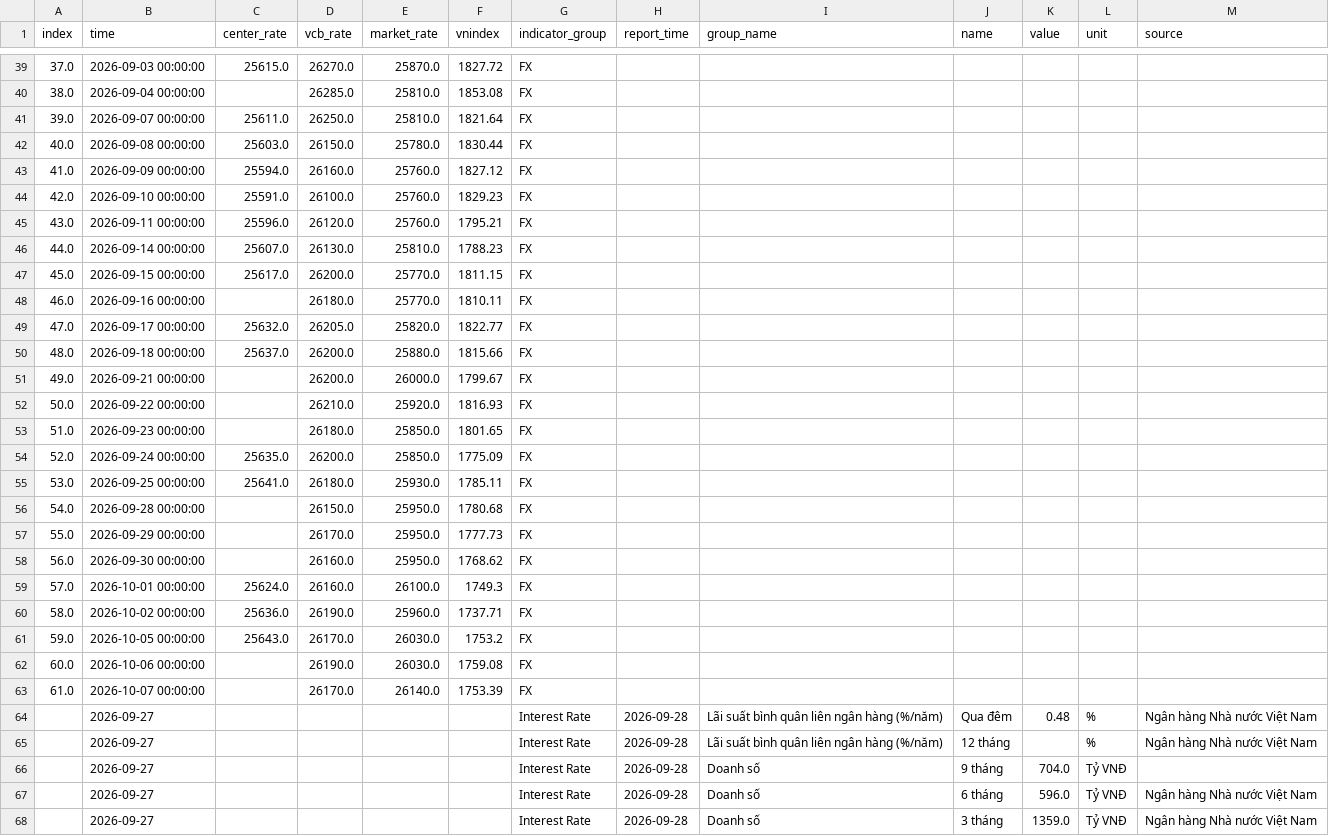
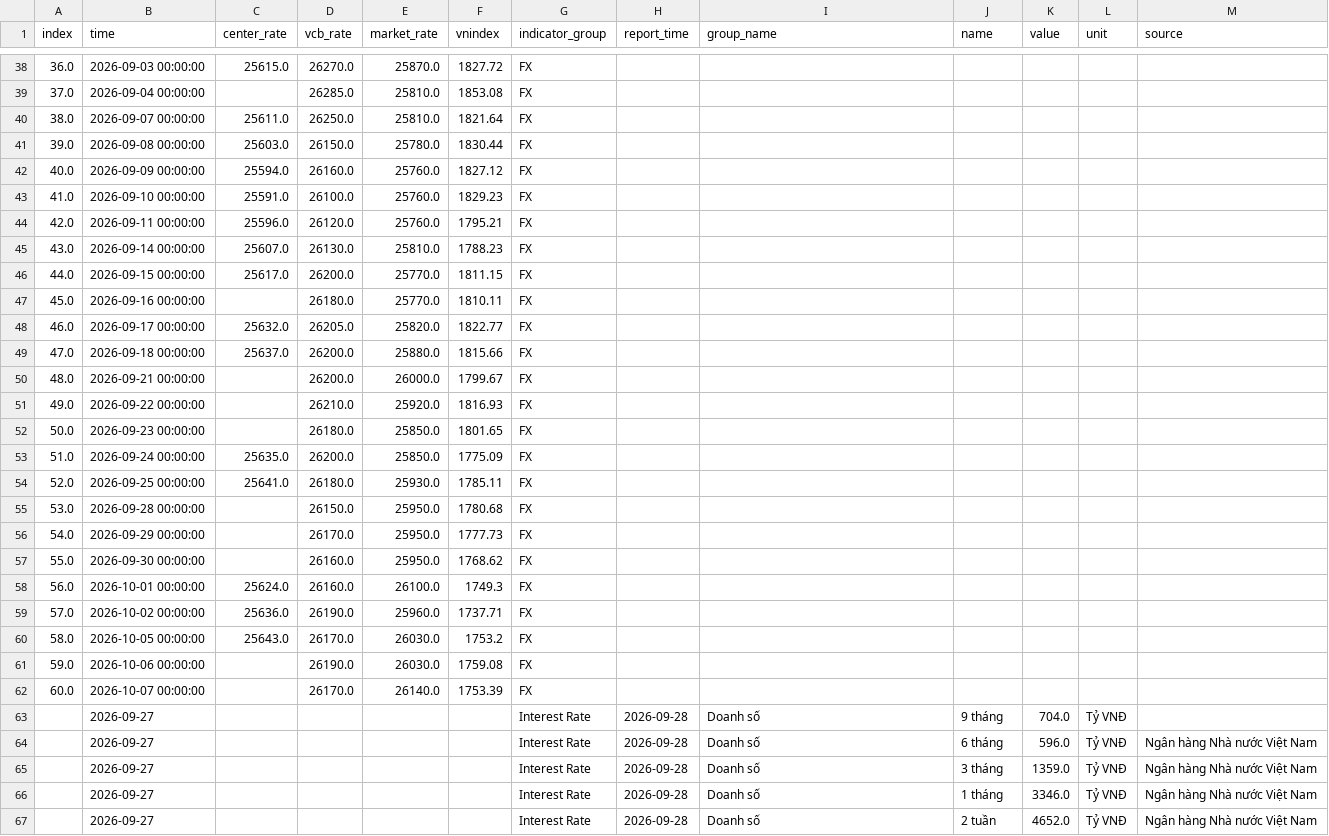
Before and after one commit to lehoangquanvcb/DCVFM_Strategic_Management_Decision_Intelligence_Platform, a CSV file: data_cache/silver_macro_snapshot.csv, drawn as a sheet; only a part is shown, gaps mark what is left out; the shorter side is filled out with more unchanged rows; the diff covers the shown part only.

```diff
--- a/data_cache/silver_macro_snapshot.csv
+++ b/data_cache/silver_macro_snapshot.csv
@@ -39,28 +38,26 @@
-37.0,2026-09-03 00:00:00,25615.0,26270.0,25870.0,1827.72,FX,,,,,,
-38.0,2026-09-04 00:00:00,,26285.0,25810.0,1853.08,FX,,,,,,
-39.0,2026-09-07 00:00:00,25611.0,26250.0,25810.0,1821.64,FX,,,,,,
-40.0,2026-09-08 00:00:00,25603.0,26150.0,25780.0,1830.44,FX,,,,,,
-41.0,2026-09-09 00:00:00,25594.0,26160.0,25760.0,1827.12,FX,,,,,,
-42.0,2026-09-10 00:00:00,25591.0,26100.0,25760.0,1829.23,FX,,,,,,
-43.0,2026-09-11 00:00:00,25596.0,26120.0,25760.0,1795.21,FX,,,,,,
-44.0,2026-09-14 00:00:00,25607.0,26130.0,25810.0,1788.23,FX,,,,,,
-45.0,2026-09-15 00:00:00,25617.0,26200.0,25770.0,1811.15,FX,,,,,,
-46.0,2026-09-16 00:00:00,,26180.0,25770.0,1810.11,FX,,,,,,
-47.0,2026-09-17 00:00:00,25632.0,26205.0,25820.0,1822.77,FX,,,,,,
-48.0,2026-09-18 00:00:00,25637.0,26200.0,25880.0,1815.66,FX,,,,,,
-49.0,2026-09-21 00:00:00,,26200.0,26000.0,1799.67,FX,,,,,,
-50.0,2026-09-22 00:00:00,,26210.0,25920.0,1816.93,FX,,,,,,
-51.0,2026-09-23 00:00:00,,26180.0,25850.0,1801.65,FX,,,,,,
-52.0,2026-09-24 00:00:00,25635.0,26200.0,25850.0,1775.09,FX,,,,,,
-53.0,2026-09-25 00:00:00,25641.0,26180.0,25930.0,1785.11,FX,,,,,,
-54.0,2026-09-28 00:00:00,,26150.0,25950.0,1780.68,FX,,,,,,
-55.0,2026-09-29 00:00:00,,26170.0,25950.0,1777.73,FX,,,,,,
-56.0,2026-09-30 00:00:00,,26160.0,25950.0,1768.62,FX,,,,,,
-57.0,2026-10-01 00:00:00,25624.0,26160.0,26100.0,1749.3,FX,,,,,,
-58.0,2026-10-02 00:00:00,25636.0,26190.0,25960.0,1737.71,FX,,,,,,
-59.0,2026-10-05 00:00:00,25643.0,26170.0,26030.0,1753.2,FX,,,,,,
-60.0,2026-10-06 00:00:00,,26190.0,26030.0,1759.08,FX,,,,,,
-61.0,2026-10-07 00:00:00,,26170.0,26140.0,1753.39,FX,,,,,,
-,2026-09-27,,,,,Interest Rate,2026-09-28,Lãi suất bình quân liên ngân hàng (%/năm),Qua đêm,0.48,%,Ngân hàng Nhà nước Việt Nam
-,2026-09-27,,,,,Interest Rate,2026-09-28,Lãi suất bình quân liên ngân hàng (%/năm), 12 tháng  ,,%,Ngân hàng Nhà nước Việt Nam
+36.0,2026-09-03 00:00:00,25615.0,26270.0,25870.0,1827.72,FX,,,,,,
+37.0,2026-09-04 00:00:00,,26285.0,25810.0,1853.08,FX,,,,,,
+38.0,2026-09-07 00:00:00,25611.0,26250.0,25810.0,1821.64,FX,,,,,,
+39.0,2026-09-08 00:00:00,25603.0,26150.0,25780.0,1830.44,FX,,,,,,
+40.0,2026-09-09 00:00:00,25594.0,26160.0,25760.0,1827.12,FX,,,,,,
+41.0,2026-09-10 00:00:00,25591.0,26100.0,25760.0,1829.23,FX,,,,,,
+42.0,2026-09-11 00:00:00,25596.0,26120.0,25760.0,1795.21,FX,,,,,,
+43.0,2026-09-14 00:00:00,25607.0,26130.0,25810.0,1788.23,FX,,,,,,
+44.0,2026-09-15 00:00:00,25617.0,26200.0,25770.0,1811.15,FX,,,,,,
+45.0,2026-09-16 00:00:00,,26180.0,25770.0,1810.11,FX,,,,,,
+46.0,2026-09-17 00:00:00,25632.0,26205.0,25820.0,1822.77,FX,,,,,,
+47.0,2026-09-18 00:00:00,25637.0,26200.0,25880.0,1815.66,FX,,,,,,
+48.0,2026-09-21 00:00:00,,26200.0,26000.0,1799.67,FX,,,,,,
+49.0,2026-09-22 00:00:00,,26210.0,25920.0,1816.93,FX,,,,,,
+50.0,2026-09-23 00:00:00,,26180.0,25850.0,1801.65,FX,,,,,,
+51.0,2026-09-24 00:00:00,25635.0,26200.0,25850.0,1775.09,FX,,,,,,
+52.0,2026-09-25 00:00:00,25641.0,26180.0,25930.0,1785.11,FX,,,,,,
+53.0,2026-09-28 00:00:00,,26150.0,25950.0,1780.68,FX,,,,,,
+54.0,2026-09-29 00:00:00,,26170.0,25950.0,1777.73,FX,,,,,,
+55.0,2026-09-30 00:00:00,,26160.0,25950.0,1768.62,FX,,,,,,
+56.0,2026-10-01 00:00:00,25624.0,26160.0,26100.0,1749.3,FX,,,,,,
+57.0,2026-10-02 00:00:00,25636.0,26190.0,25960.0,1737.71,FX,,,,,,
+58.0,2026-10-05 00:00:00,25643.0,26170.0,26030.0,1753.2,FX,,,,,,
+59.0,2026-10-06 00:00:00,,26190.0,26030.0,1759.08,FX,,,,,,
+60.0,2026-10-07 00:00:00,,26170.0,26140.0,1753.39,FX,,,,,,
 ,2026-09-27,,,,,Interest Rate,2026-09-28,Doanh số,9 tháng,704.0,Tỷ VNĐ,
```
Also changed, not shown: 1 added row, 1 removed row, 49 moved rows and 36 edited cells elsewhere in this file, data_cache/VNINDEX_ohlcv.csv, 6 other files.
